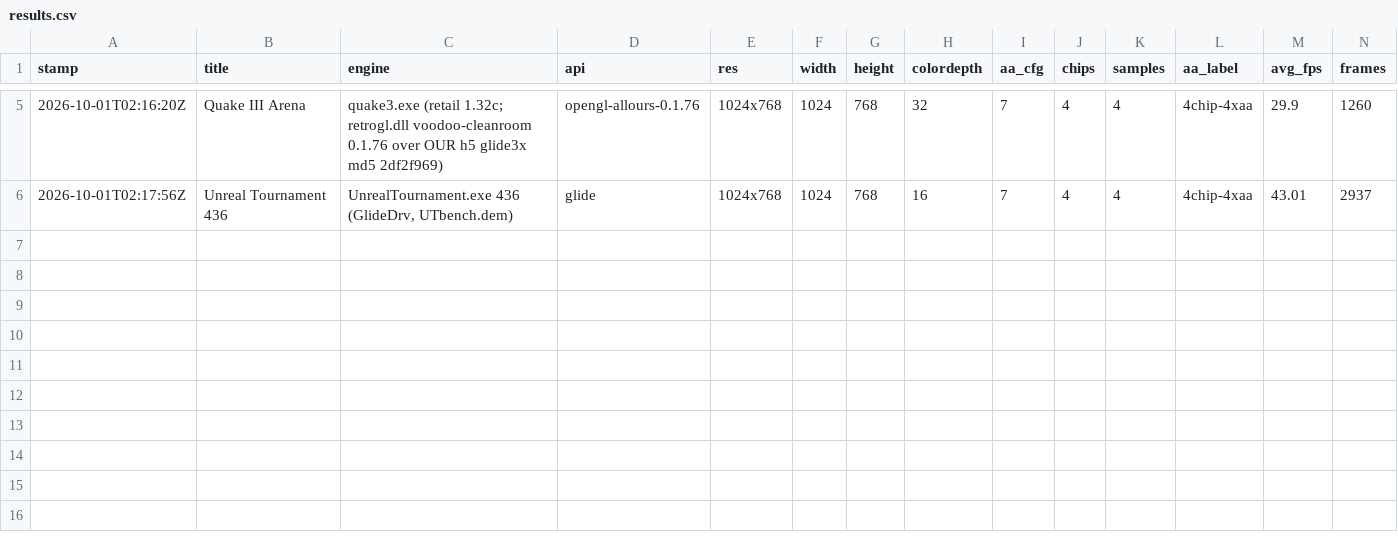
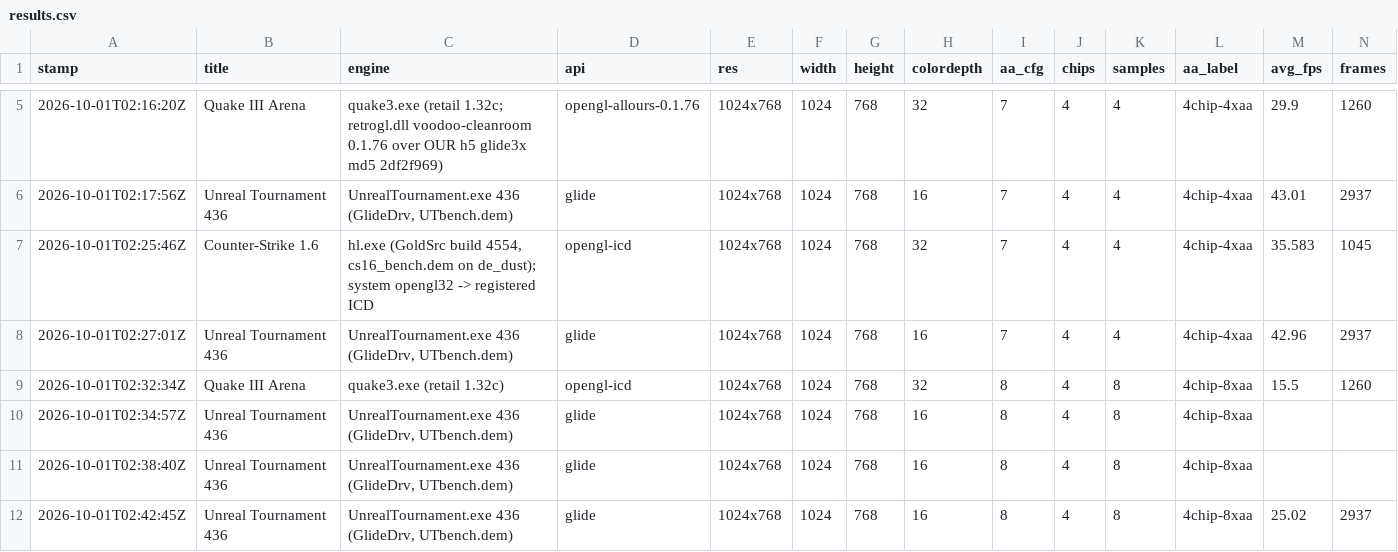
Before and after one commit to voidsstr/retro-agent, a CSV file: voodoo-cleanroom/vcr-kmd/evidence/glidelab/aa_multigame_0930/results.csv, drawn as a sheet; only a part is shown, gaps mark what is left out; rows hold the shown columns only; the diff names each change by its address in the sheet, - before the commit and + after, or states it on an @@ line.

```diff
--- a/voodoo-cleanroom/vcr-kmd/evidence/glidelab/aa_multigame_0930/results.csv
+++ b/voodoo-cleanroom/vcr-kmd/evidence/glidelab/aa_multigame_0930/results.csv
+row 7: 2026-10-01T02:25:46Z | Counter-Strike 1.6 | hl.exe (GoldSrc build 4554, cs16_bench.dem on de_dust); system opengl32 -> registered ICD | opengl-icd | 1024x768 | 1024 | 768 | 32 | 7 | 4 | 4 | 4chip-4xaa | 35.583 | 1045
+row 8: 2026-10-01T02:27:01Z | Unreal Tournament 436 | UnrealTournament.exe 436 (GlideDrv, UTbench.dem) | glide | 1024x768 | 1024 | 768 | 16 | 7 | 4 | 4 | 4chip-4xaa | 42.96 | 2937
+row 9: 2026-10-01T02:32:34Z | Quake III Arena | quake3.exe (retail 1.32c) | opengl-icd | 1024x768 | 1024 | 768 | 32 | 8 | 4 | 8 | 4chip-8xaa | 15.5 | 1260
+row 10: 2026-10-01T02:34:57Z | Unreal Tournament 436 | UnrealTournament.exe 436 (GlideDrv, UTbench.dem) | glide | 1024x768 | 1024 | 768 | 16 | 8 | 4 | 8 | 4chip-8xaa
+row 11: 2026-10-01T02:38:40Z | Unreal Tournament 436 | UnrealTournament.exe 436 (GlideDrv, UTbench.dem) | glide | 1024x768 | 1024 | 768 | 16 | 8 | 4 | 8 | 4chip-8xaa
+row 12: 2026-10-01T02:42:45Z | Unreal Tournament 436 | UnrealTournament.exe 436 (GlideDrv, UTbench.dem) | glide | 1024x768 | 1024 | 768 | 16 | 8 | 4 | 8 | 4chip-8xaa | 25.02 | 2937
```
Also changed, not shown: 10 other files.
